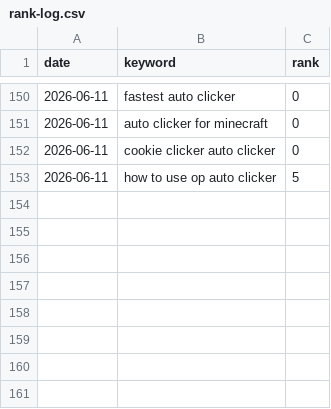
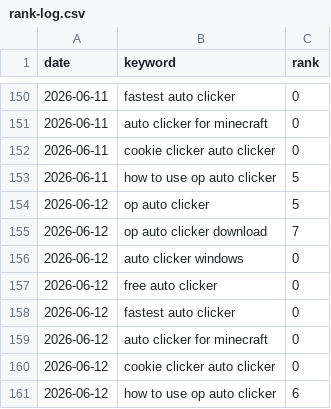
Before and after one commit to reggieog01-cpu/opauto, a CSV file: rank-tracker/rank-log.csv, drawn as a sheet; only a part is shown, gaps mark what is left out; the diff names each change by its address in the sheet, - before the commit and + after, or states it on an @@ line.

```diff
--- a/rank-tracker/rank-log.csv
+++ b/rank-tracker/rank-log.csv
+row 154: 2026-06-12 | op auto clicker | 5
+row 155: 2026-06-12 | op auto clicker download | 7
+row 156: 2026-06-12 | auto clicker windows | 0
+row 157: 2026-06-12 | free auto clicker | 0
+row 158: 2026-06-12 | fastest auto clicker | 0
+row 159: 2026-06-12 | auto clicker for minecraft | 0
+row 160: 2026-06-12 | cookie clicker auto clicker | 0
+row 161: 2026-06-12 | how to use op auto clicker | 6
```
